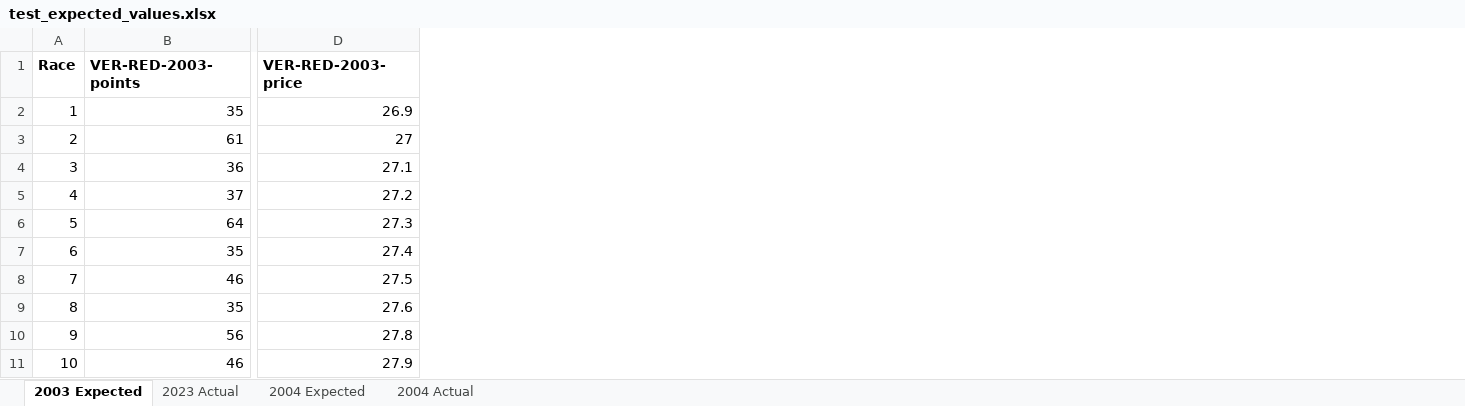
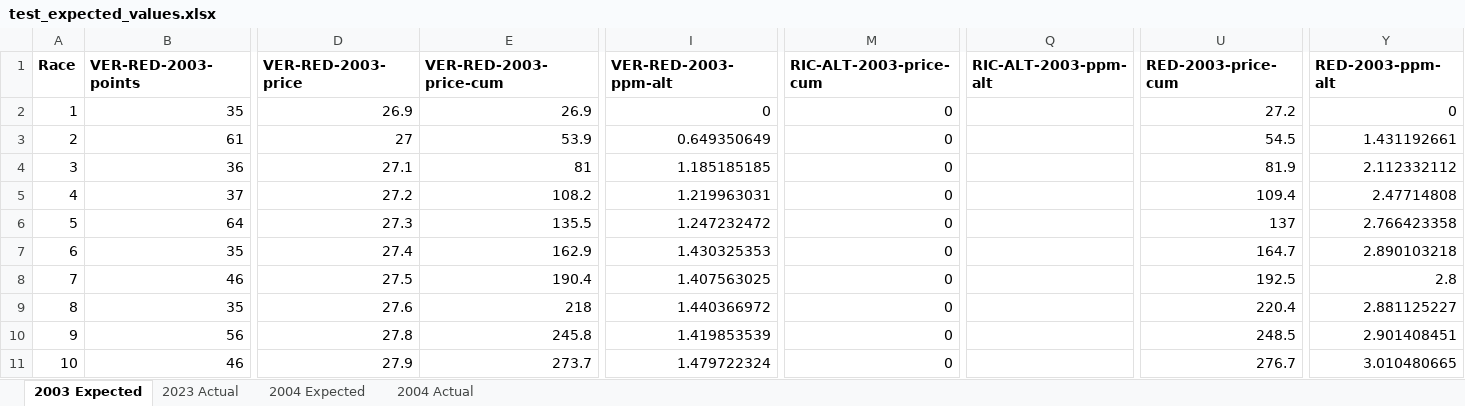
Before and after one commit to alexshepherd99/f1_fantasy, an Excel workbook: data/test_expected_values.xlsx, sheet 2003 Expected, drawn as a sheet; only a part is shown, gaps mark what is left out; values as stored, in another font and other column widths than the file's, no borders; the diff names each change by its address in the sheet, - before the commit and + after, or states it on an @@ line.

Commit message:
Update test_expected_values.xlsx

```diff
--- a/data/test_expected_values.xlsx (sheet 2003 Expected)
+++ b/data/test_expected_values.xlsx (sheet 2003 Expected)
+column E (VER-RED-2003-price-cum), rows 2-11: 26.9 | 53.9 | 81 | 108.2 | 135.5 | 162.9 | 190.4 | 218 | 245.8 | 273.7
+column I (VER-RED-2003-ppm-alt), rows 2-11: 0 | 0.649350649 | 1.185185185 | 1.219963031 | 1.247232472 | 1.430325353 | 1.407563025 | 1.440366972 | 1.419853539 | 1.479722324
+column M (RIC-ALT-2003-price-cum), rows 2-11: all 0
+column Q (RIC-ALT-2003-ppm-alt), empty
+column U (RED-2003-price-cum), rows 2-11: 27.2 | 54.5 | 81.9 | 109.4 | 137 | 164.7 | 192.5 | 220.4 | 248.5 | 276.7
+column Y (RED-2003-ppm-alt), rows 2-11: 0 | 1.431192661 | 2.112332112 | 2.47714808 | 2.766423358 | 2.890103218 | 2.8 | 2.881125227 | 2.901408451 | 3.010480665
```
Also changed, not shown: sheet 2004 Expected, formulas that keep their value.
